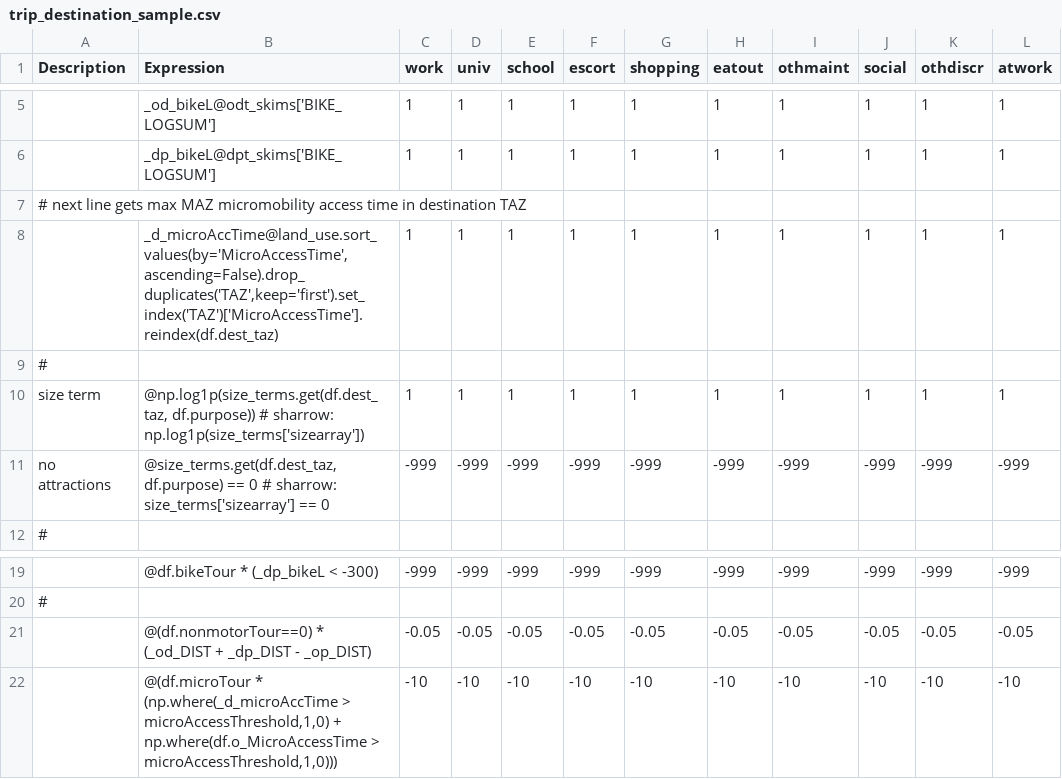
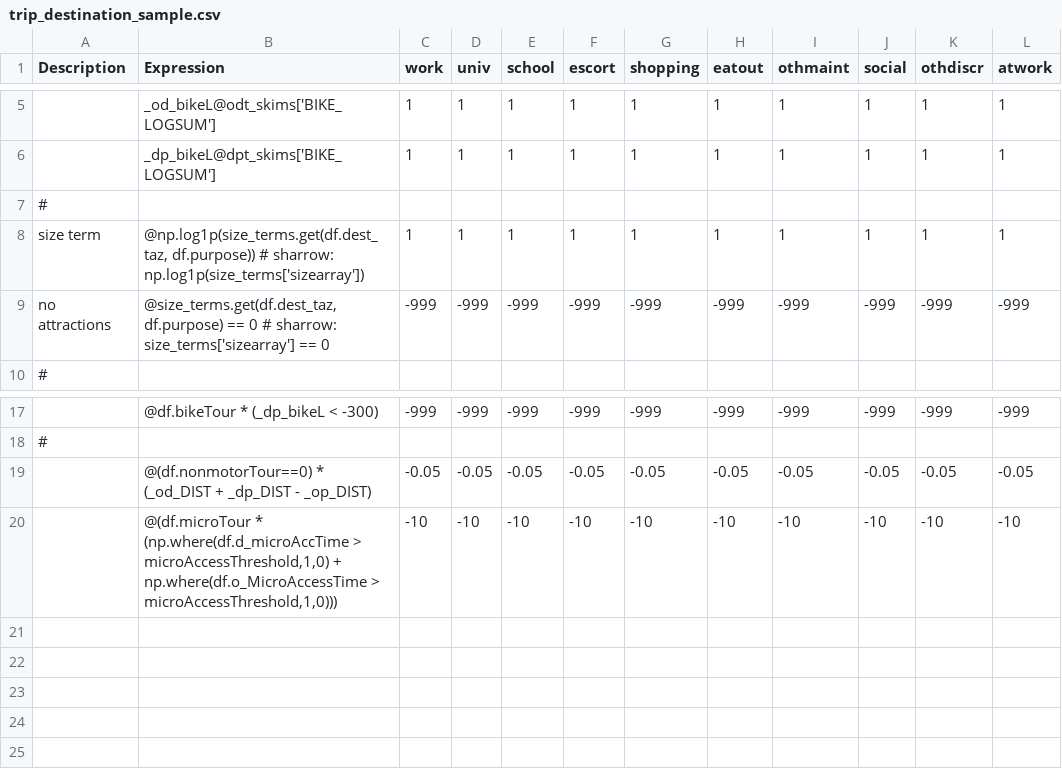
Before and after one commit to yueshuaing/sandag-abm3-example, a CSV file: configs/resident/trip_destination_sample.csv, drawn as a sheet; only a part is shown, gaps mark what is left out.

Commit message:
moving d_microAccTime to preprocessor

```diff
--- a/configs/resident/trip_destination_sample.csv
+++ b/configs/resident/trip_destination_sample.csv
@@ -6,4 +6,2 @@ Description,Expression,work,univ,school,escort,shopping,eatout,othmaint,social,o
 ,_dp_bikeL@dpt_skims['BIKE_LOGSUM'],1,1,1,1,1,1,1,1,1,1
-# next line gets max MAZ micromobility access time in destination TAZ
-,"_d_microAccTime@land_use.sort_values(by='MicroAccessTime',ascending=False).drop_duplicates('TAZ',keep='first').set_index('TAZ')['MicroAccessTime'].reindex(df.dest_taz)",1,1,1,1,1,1,1,1,1,1
 #,,,,,,,,,,,
@@ -21,2 +19,2 @@ no attractions,"@size_terms.get(df.dest_taz, df.purpose) == 0 # sharrow: size_te
 ,@(df.nonmotorTour==0) * (_od_DIST  +  _dp_DIST - _op_DIST),-0.05,-0.05,-0.05,-0.05,-0.05,-0.05,-0.05,-0.05,-0.05,-0.05
-,"@(df.microTour * (np.where(_d_microAccTime > microAccessThreshold,1,0) + np.where(df.o_MicroAccessTime > microAccessThreshold,1,0)))",-10,-10,-10,-10,-10,-10,-10,-10,-10,-10
+,"@(df.microTour * (np.where(df.d_microAccTime > microAccessThreshold,1,0) + np.where(df.o_MicroAccessTime > microAccessThreshold,1,0)))",-10,-10,-10,-10,-10,-10,-10,-10,-10,-10
```
Also changed, not shown: 2 other files.
